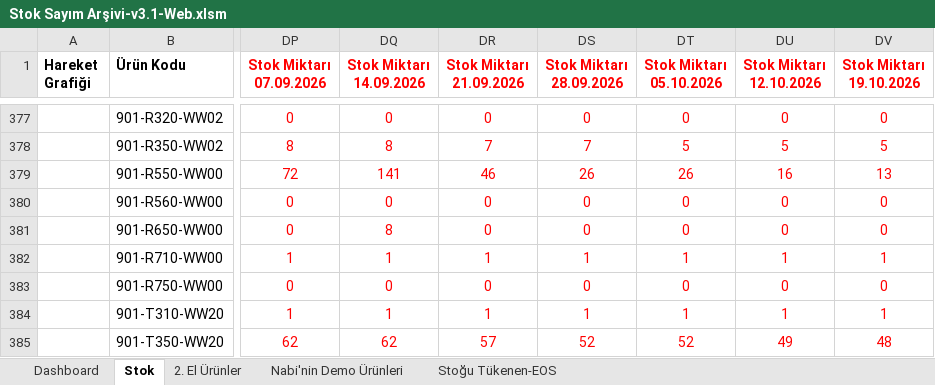
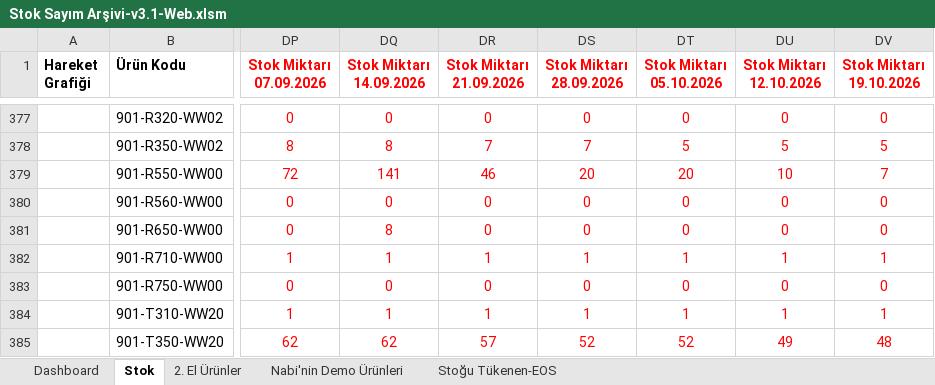
Before and after one commit to emraherbil/F2-Stok, an Excel workbook: Stok Sayım Arşivi-v3.1-Web.xlsm, sheet Stok, drawn as a sheet; only a part is shown, gaps mark what is left out; values as stored, in another font and other column widths than the file's, no borders; the diff names each change by its address in the sheet, - before the commit and + after, or states it on an @@ line.

```diff
--- a/Stok Sayım Arşivi-v3.1-Web.xlsm (sheet Stok)
+++ b/Stok Sayım Arşivi-v3.1-Web.xlsm (sheet Stok)
-DS379 (Stok Miktarı 28.09.2026): 26
+DS379 (Stok Miktarı 28.09.2026): 20
-DT379 (Stok Miktarı 05.10.2026): 26
+DT379 (Stok Miktarı 05.10.2026): 20
-DU379 (Stok Miktarı 12.10.2026): 16
+DU379 (Stok Miktarı 12.10.2026): 10
-DV379 (Stok Miktarı 19.10.2026): 13
+DV379 (Stok Miktarı 19.10.2026): 7
```
Also changed, not shown: sheet Dashboard, hidden cells, charts or pictures.
